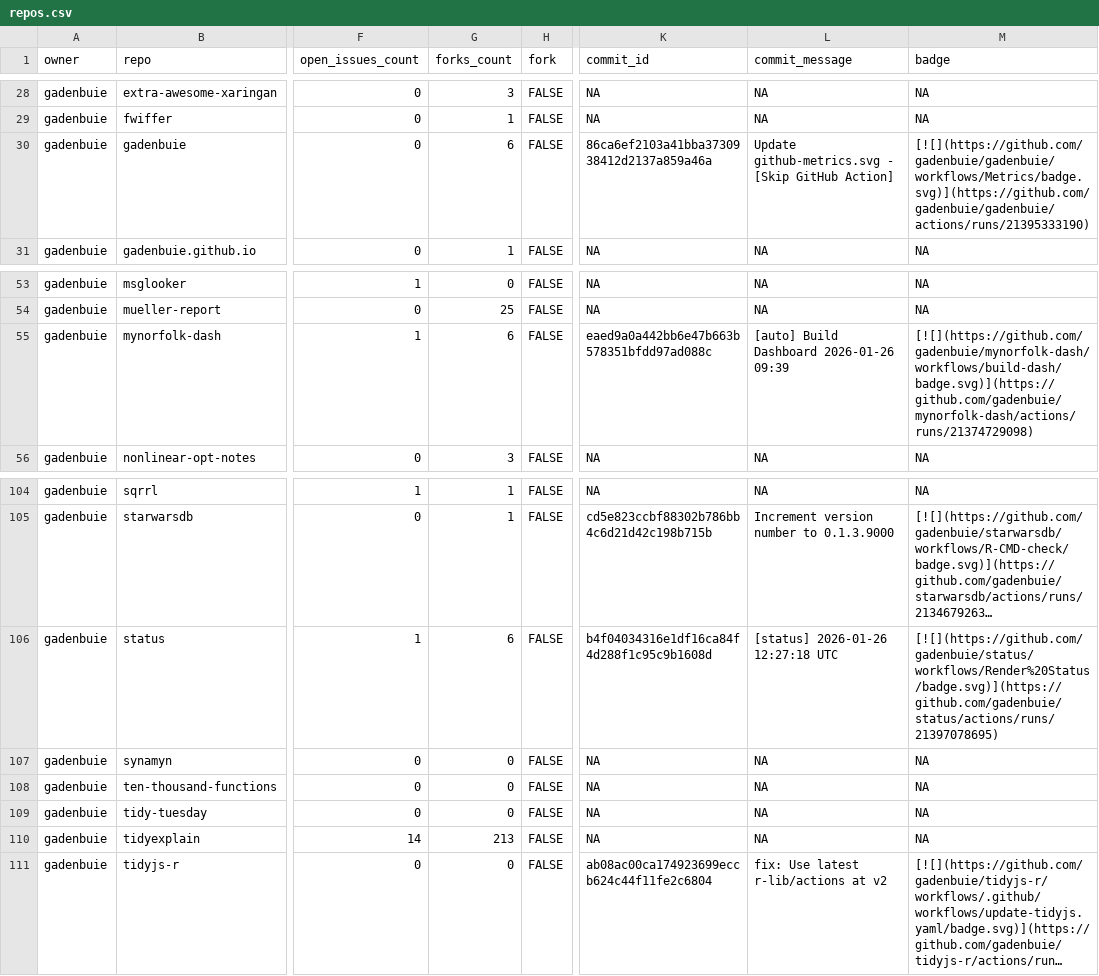
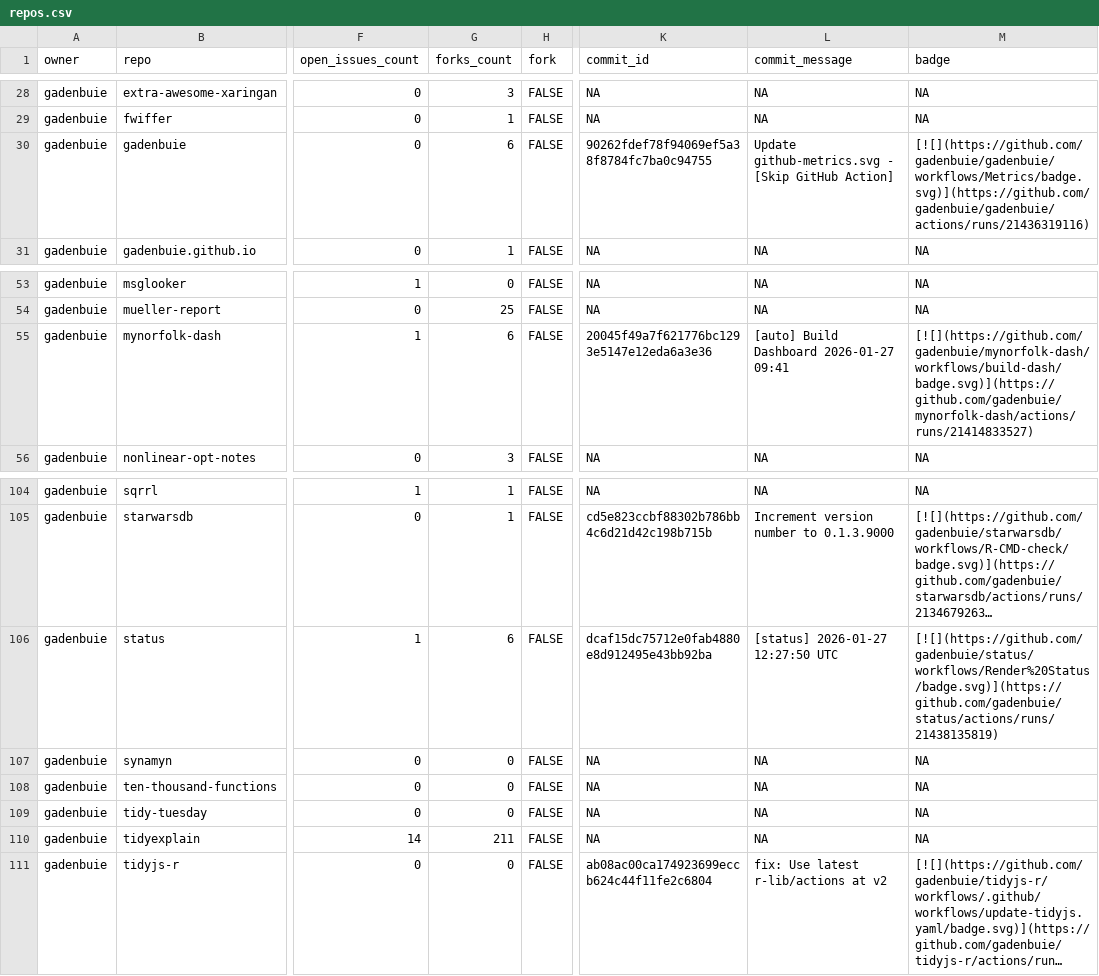
Before and after one commit to gadenbuie/status, a CSV file: repos.csv, drawn as a sheet; only a part is shown, gaps mark what is left out; long unchanged cells end in …; the diff names each change by its address in the sheet, - before the commit and + after, or states it on an @@ line.

```diff
--- a/repos.csv
+++ b/repos.csv
-K30 (commit_id): 86ca6ef2103a41bba3730938412d2137a859a46a
+K30 (commit_id): 90262fdef78f94069ef5a38f8784fc7ba0c94755
-M30 (badge): [![](https://github.com/gadenbuie/gadenbuie/workflows/Metrics/badge.svg)](https://github.com/gadenbuie/gadenbuie/actions/runs/21395333190)
+M30 (badge): [![](https://github.com/gadenbuie/gadenbuie/workflows/Metrics/badge.svg)](https://github.com/gadenbuie/gadenbuie/actions/runs/21436319116)
-K55 (commit_id): eaed9a0a442bb6e47b663b578351bfdd97ad088c
+K55 (commit_id): 20045f49a7f621776bc1293e5147e12eda6a3e36
-L55 (commit_message): [auto] Build Dashboard 2026-01-26 09:39
+L55 (commit_message): [auto] Build Dashboard 2026-01-27 09:41
-M55 (badge): [![](https://github.com/gadenbuie/mynorfolk-dash/workflows/build-dash/badge.svg)](https://github.com/gadenbuie/mynorfolk-dash/actions/runs/21374729098)
+M55 (badge): [![](https://github.com/gadenbuie/mynorfolk-dash/workflows/build-dash/badge.svg)](https://github.com/gadenbuie/mynorfolk-dash/actions/runs/21414833527)
-K106 (commit_id): b4f04034316e1df16ca84f4d288f1c95c9b1608d
+K106 (commit_id): dcaf15dc75712e0fab4880e8d912495e43bb92ba
-L106 (commit_message): [status] 2026-01-26 12:27:18 UTC
+L106 (commit_message): [status] 2026-01-27 12:27:50 UTC
-M106 (badge): [![](https://github.com/gadenbuie/status/workflows/Render%20Status/badge.svg)](https://github.com/gadenbuie/status/actions/runs/21397078695)
+M106 (badge): [![](https://github.com/gadenbuie/status/workflows/Render%20Status/badge.svg)](https://github.com/gadenbuie/status/actions/runs/21438135819)
-G110 (forks_count): 213
+G110 (forks_count): 211
```
Also changed, not shown: 2 other files.
